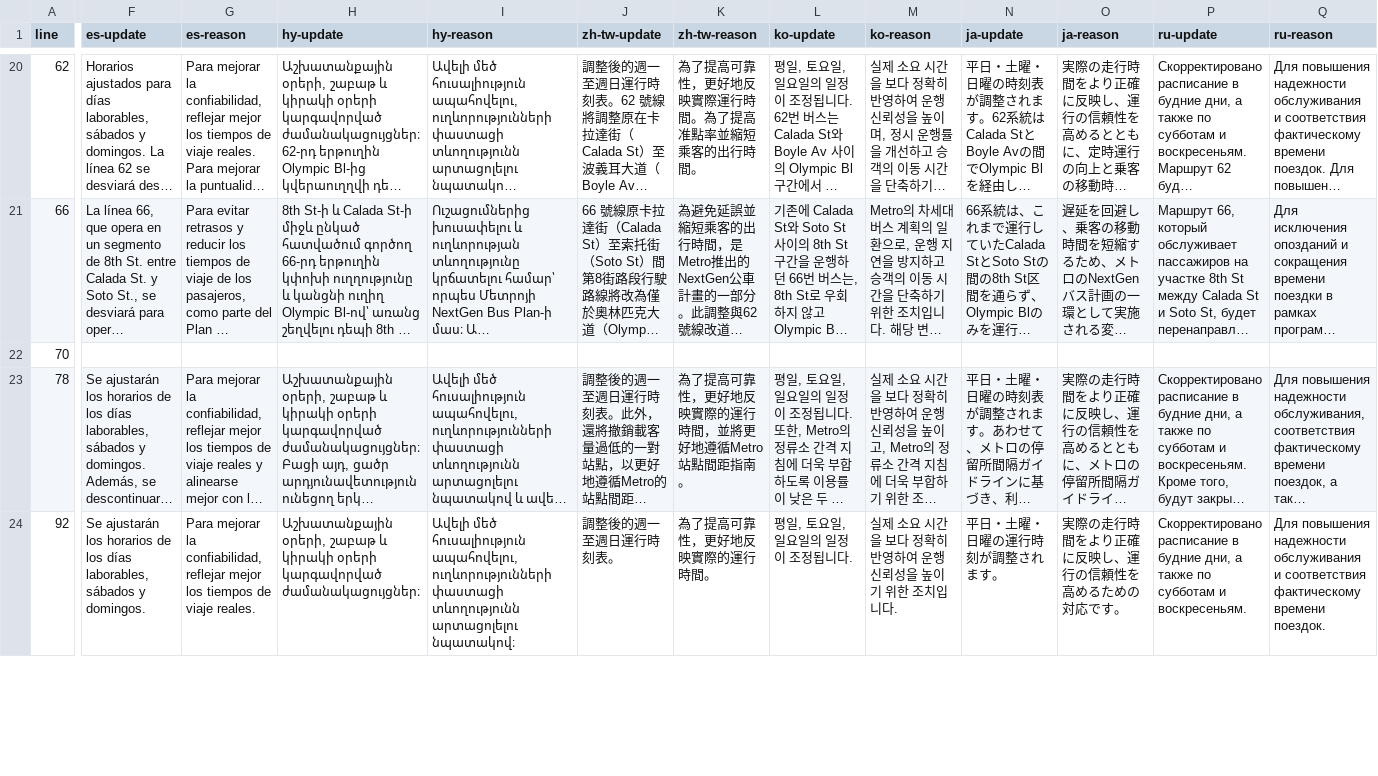
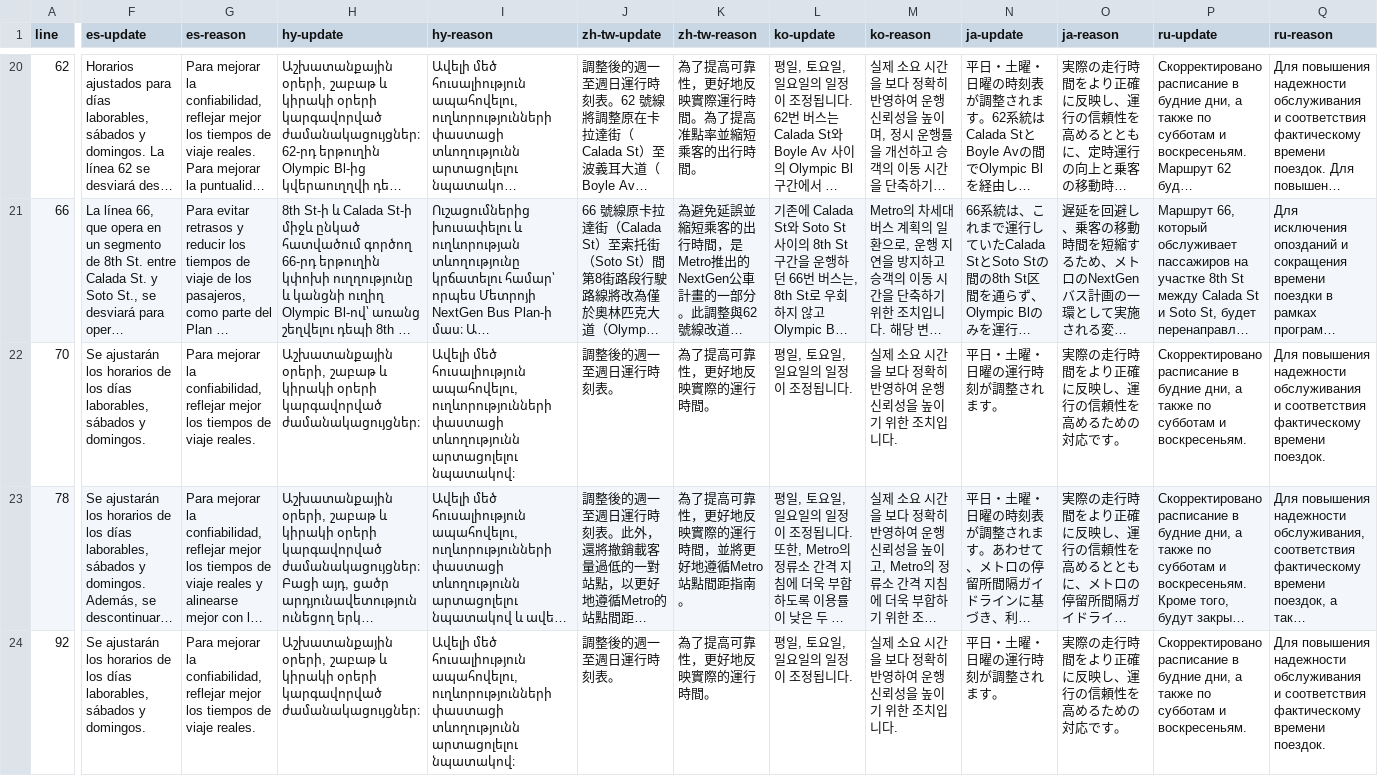
Before and after one commit to LACMTA/mybus-v3, a CSV file: src/_data/2025-06/updates.csv, drawn as a sheet; only a part is shown, gaps mark what is left out; long unchanged cells end in …; the diff covers the shown part only; the diff names each change by its address in the sheet, - before the commit and + after, or states it on an @@ line.

```diff
--- a/src/_data/2025-06/updates.csv
+++ b/src/_data/2025-06/updates.csv
-F22 (es-update): (empty)
+F22 (es-update): Se ajustarán los horarios de los días laborables, sábados y domingos.
-G22 (es-reason): (empty)
+G22 (es-reason): Para mejorar la confiabilidad, reflejar mejor los tiempos de viaje reales.
-H22 (hy-update): (empty)
+H22 (hy-update): Աշխատանքային օրերի, շաբաթ և կիրակի օրերի կարգավորված ժամանակացույցներ։
-I22 (hy-reason): (empty)
+I22 (hy-reason): Ավելի մեծ հուսալիություն ապահովելու, ուղևորությունների փաստացի տևողությունն արտացոլելու նպատակով։
-J22 (zh-tw-update): (empty)
+J22 (zh-tw-update): 調整後的週一至週日運行時刻表。
-K22 (zh-tw-reason): (empty)
+K22 (zh-tw-reason): 為了提高可靠性，更好地反映實際的運行時間。
-L22 (ko-update): (empty)
+L22 (ko-update): 평일, 토요일, 일요일의 일정이 조정됩니다.
-M22 (ko-reason): (empty)
+M22 (ko-reason): 실제 소요 시간을 보다 정확히 반영하여 운행 신뢰성을 높이기 위한 조치입니다.
-N22 (ja-update): (empty)
+N22 (ja-update): 平日・土曜・日曜の運行時刻が調整されます。
-O22 (ja-reason): (empty)
+O22 (ja-reason): 実際の走行時間をより正確に反映し、運行の信頼性を高めるための対応です。
-P22 (ru-update): (empty)
+P22 (ru-update): Скорректировано расписание в будние дни, а также по субботам и воскресеньям.
-Q22 (ru-reason): (empty)
+Q22 (ru-reason): Для повышения надежности обслуживания и соответствия фактическому времени поездок.
```
Also changed, not shown: 50 edited cells elsewhere in this file, 16 other files.
